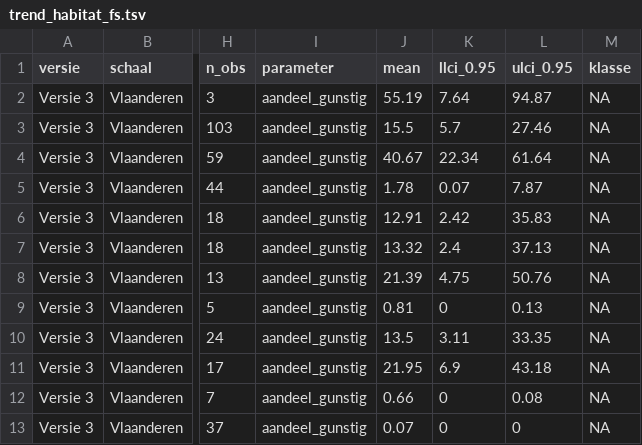
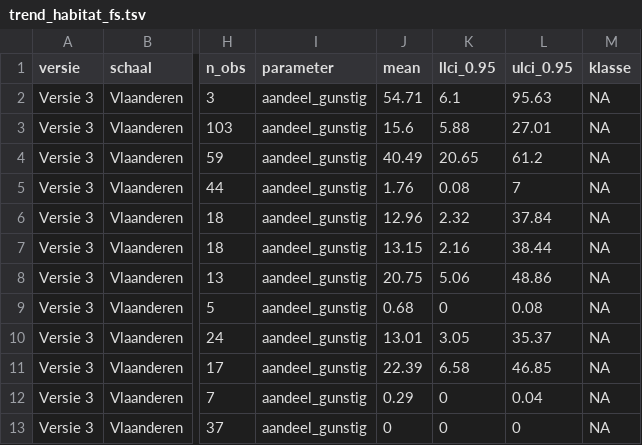
Before and after one commit to inbo/n2khab-mhq-data, a TSV file: processed/lsvi_mhq/forests/result/trend_habitat_fs.tsv, drawn as a sheet; only a part is shown, gaps mark what is left out; the diff covers the shown part only; the diff names each change by its address in the sheet, - before the commit and + after, or states it on an @@ line.

```diff
--- a/processed/lsvi_mhq/forests/result/trend_habitat_fs.tsv
+++ b/processed/lsvi_mhq/forests/result/trend_habitat_fs.tsv
-J2 (mean): 55.19
+J2 (mean): 54.71
-K2 (llci_0.95): 7.64
+K2 (llci_0.95): 6.1
-L2 (ulci_0.95): 94.87
+L2 (ulci_0.95): 95.63
-J3 (mean): 15.5
+J3 (mean): 15.6
-K3 (llci_0.95): 5.7
+K3 (llci_0.95): 5.88
-L3 (ulci_0.95): 27.46
+L3 (ulci_0.95): 27.01
-J4 (mean): 40.67
+J4 (mean): 40.49
-K4 (llci_0.95): 22.34
+K4 (llci_0.95): 20.65
-L4 (ulci_0.95): 61.64
+L4 (ulci_0.95): 61.2
-J5 (mean): 1.78
+J5 (mean): 1.76
-K5 (llci_0.95): 0.07
+K5 (llci_0.95): 0.08
-L5 (ulci_0.95): 7.87
+L5 (ulci_0.95): 7
-J6 (mean): 12.91
+J6 (mean): 12.96
-K6 (llci_0.95): 2.42
+K6 (llci_0.95): 2.32
-L6 (ulci_0.95): 35.83
+L6 (ulci_0.95): 37.84
-J7 (mean): 13.32
+J7 (mean): 13.15
-K7 (llci_0.95): 2.4
+K7 (llci_0.95): 2.16
-L7 (ulci_0.95): 37.13
+L7 (ulci_0.95): 38.44
-J8 (mean): 21.39
+J8 (mean): 20.75
-K8 (llci_0.95): 4.75
+K8 (llci_0.95): 5.06
-L8 (ulci_0.95): 50.76
+L8 (ulci_0.95): 48.86
-J9 (mean): 0.81
+J9 (mean): 0.68
-L9 (ulci_0.95): 0.13
+L9 (ulci_0.95): 0.08
-J10 (mean): 13.5
+J10 (mean): 13.01
-K10 (llci_0.95): 3.11
+K10 (llci_0.95): 3.05
-L10 (ulci_0.95): 33.35
+L10 (ulci_0.95): 35.37
-J11 (mean): 21.95
+J11 (mean): 22.39
-K11 (llci_0.95): 6.9
+K11 (llci_0.95): 6.58
-L11 (ulci_0.95): 43.18
+L11 (ulci_0.95): 46.85
-J12 (mean): 0.66
+J12 (mean): 0.29
-L12 (ulci_0.95): 0.08
+L12 (ulci_0.95): 0.04
-J13 (mean): 0.07
+J13 (mean): 0
```
Also changed, not shown: 155 edited cells elsewhere in this file, processed/lsvi_mhq/coastal_dunes/result/trend_indicatoren_cd.tsv, processed/lsvi_mhq/grassland_marsh/result/trend_habitat_gr_bm.tsv, 41 other files.
